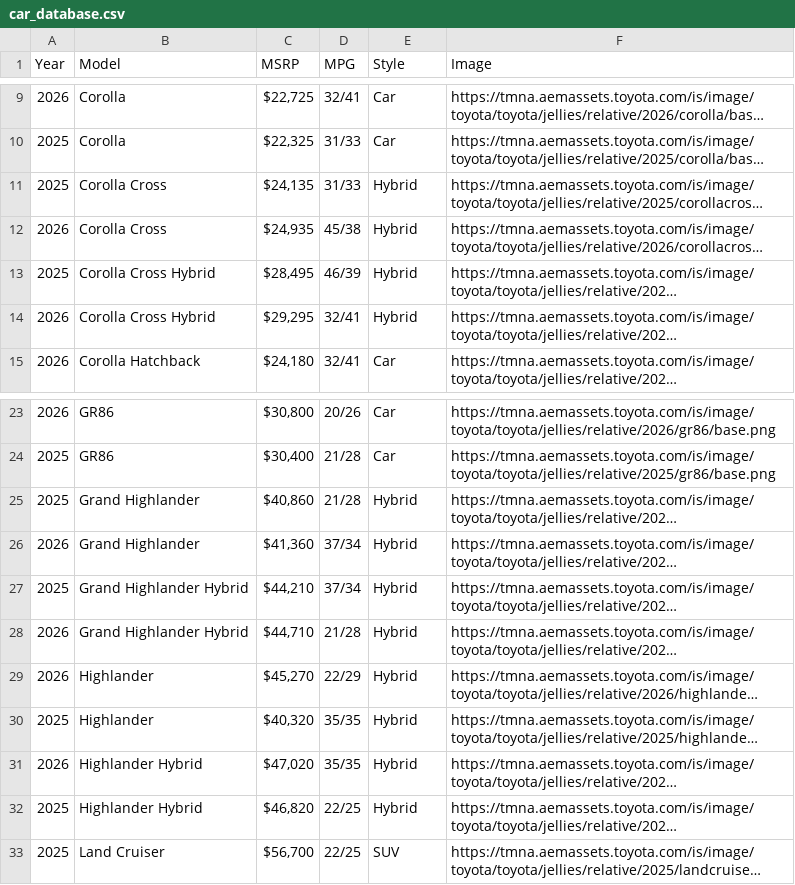
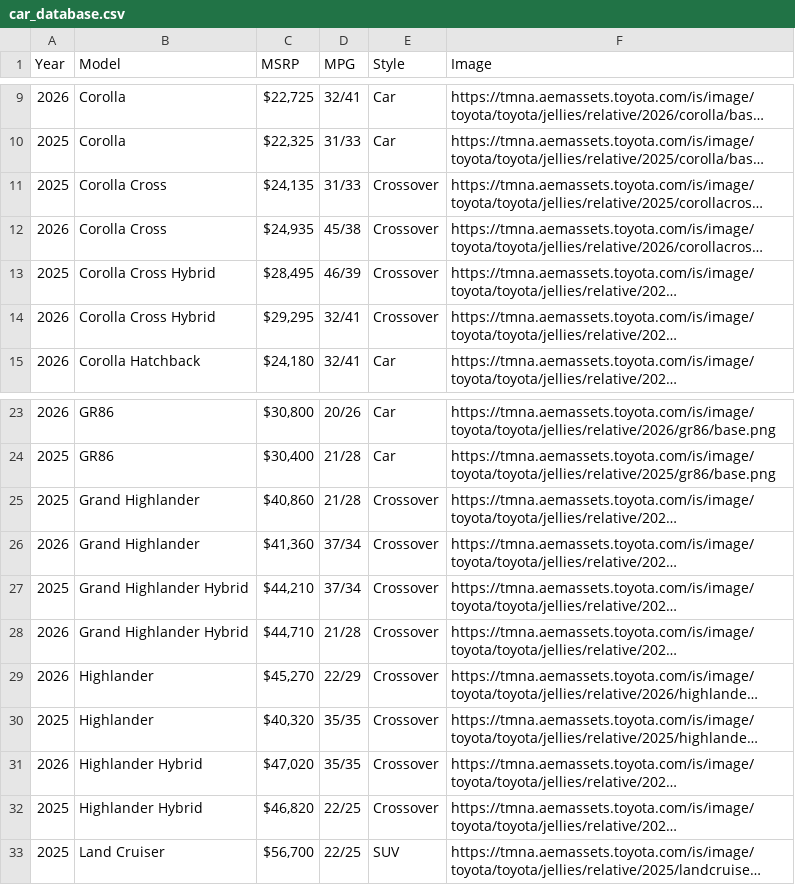
Before and after one commit to QuanN1011/2N1S-Hackathon25-Toyota, a CSV file: toyota-scraper/car_database.csv, drawn as a sheet; only a part is shown, gaps mark what is left out; long unchanged cells end in …; the diff names each change by its address in the sheet, - before the commit and + after, or states it on an @@ line.

```diff
--- a/toyota-scraper/car_database.csv
+++ b/toyota-scraper/car_database.csv
-E11:E14 (Style): Hybrid
+E11:E14 (Style): Crossover
-E25:E32 (Style): Hybrid
+E25:E32 (Style): Crossover
```
Also changed, not shown: 1 other file.
